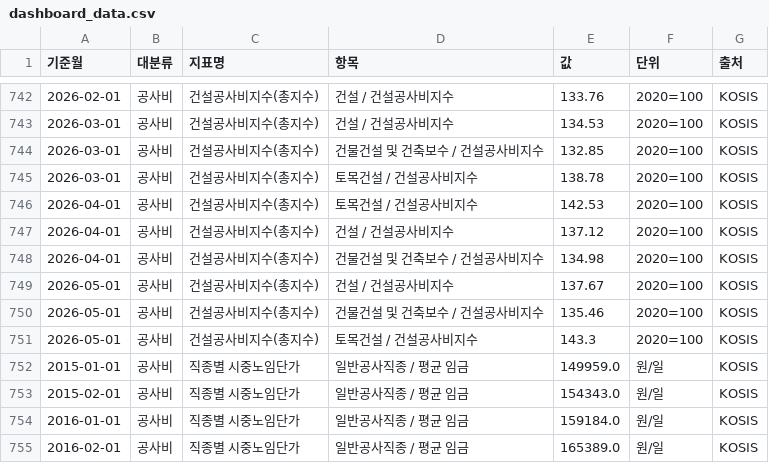
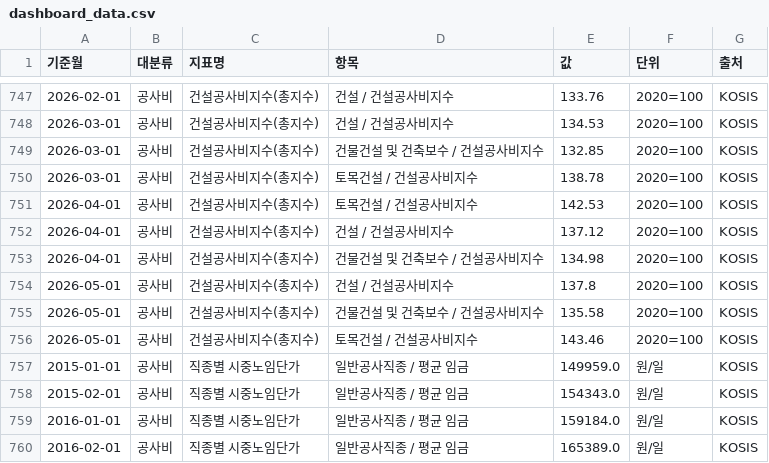
Before and after one commit to kmhhbrk-ai/risk-monitor, a CSV file: data/dashboard_data.csv, drawn as a sheet; only a part is shown, gaps mark what is left out; the diff covers the shown part only.

```diff
--- a/data/dashboard_data.csv
+++ b/data/dashboard_data.csv
@@ -748,5 +753,5 @@
 2026-04-01,공사비,건설공사비지수(총지수),건물건설 및 건축보수 / 건설공사비지수,134.98,2020=100,KOSIS
-2026-05-01,공사비,건설공사비지수(총지수),건설 / 건설공사비지수,137.67,2020=100,KOSIS
-2026-05-01,공사비,건설공사비지수(총지수),건물건설 및 건축보수 / 건설공사비지수,135.46,2020=100,KOSIS
-2026-05-01,공사비,건설공사비지수(총지수),토목건설 / 건설공사비지수,143.3,2020=100,KOSIS
+2026-05-01,공사비,건설공사비지수(총지수),건설 / 건설공사비지수,137.8,2020=100,KOSIS
+2026-05-01,공사비,건설공사비지수(총지수),건물건설 및 건축보수 / 건설공사비지수,135.58,2020=100,KOSIS
+2026-05-01,공사비,건설공사비지수(총지수),토목건설 / 건설공사비지수,143.46,2020=100,KOSIS
 2015-01-01,공사비,직종별 시중노임단가,일반공사직종 / 평균 임금,149959.0,원/일,KOSIS
```
Also changed, not shown: 5 added rows and 4 edited cells elsewhere in this file, data/analysis_summary.csv, data/collect_log.csv, 1 other file.
